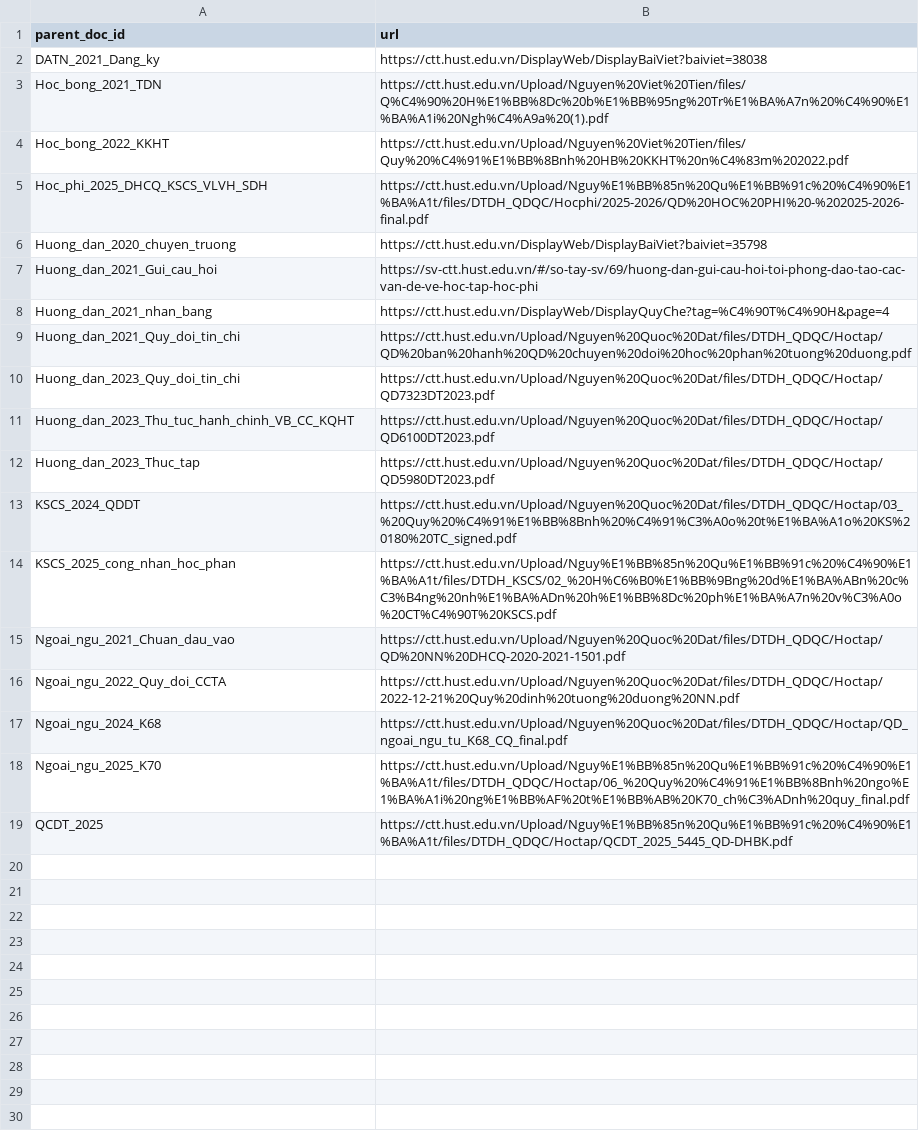
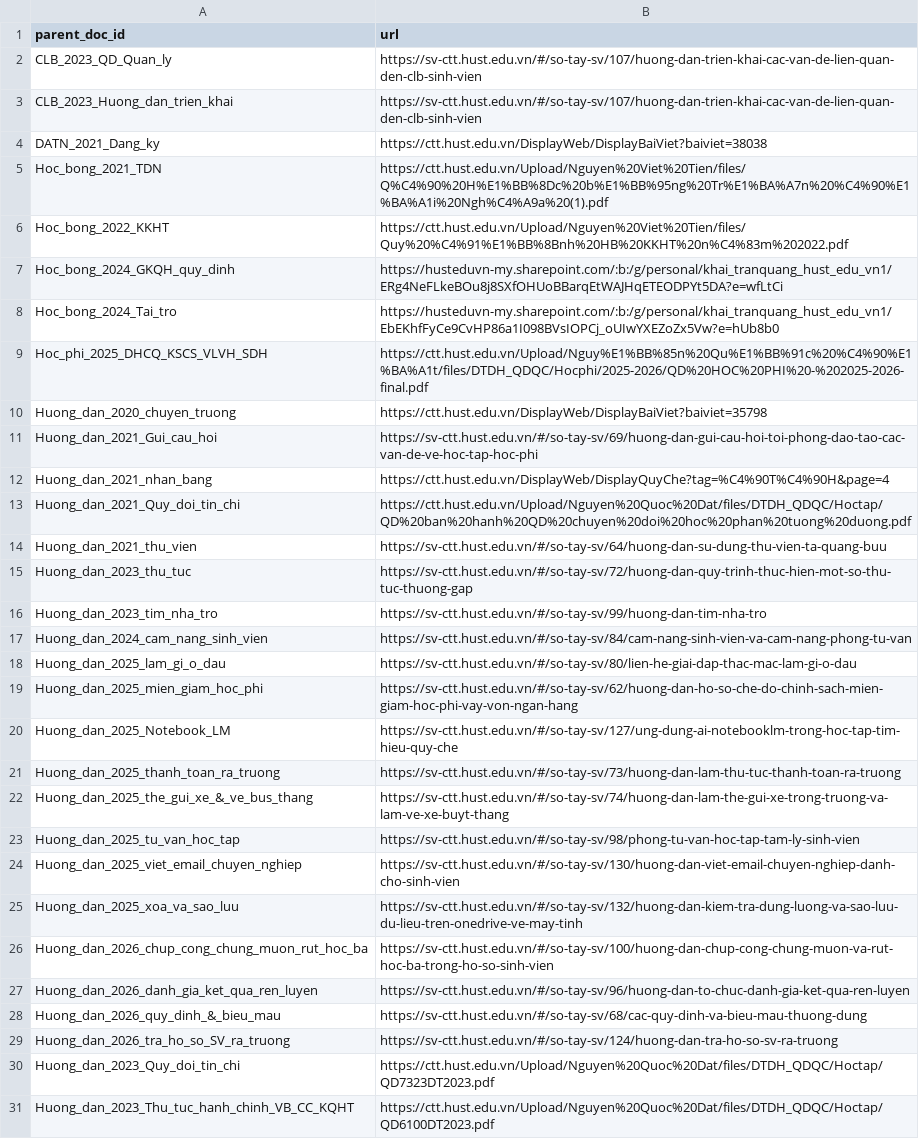
Before and after one commit to PhamDuongCoder/Chatbot-QCDT-V2, a CSV file: Citation.csv, drawn as a sheet; only a part is shown; the shorter side is filled out with more unchanged rows; the diff names each change by its address in the sheet, - before the commit and + after, or states it on an @@ line.

Commit message:
update preprocessing and citations

```diff
--- a/Citation.csv
+++ b/Citation.csv
+row 2: CLB_2023_QD_Quan_ly | https://sv-ctt.hust.edu.vn/#/so-tay-sv/107/huong-dan-trien-khai-cac-van-de-lien-quan-den-clb-sinh-vien
+row 3: CLB_2023_Huong_dan_trien_khai | https://sv-ctt.hust.edu.vn/#/so-tay-sv/107/huong-dan-trien-khai-cac-van-de-lien-quan-den-clb-sinh-vien
+row 7: Hoc_bong_2024_GKQH_quy_dinh | https://husteduvn-my.sharepoint.com/:b:/g/personal/khai_tranquang_hust_edu_vn1/ERg4NeFLkeBOu8j8SXfOHUoBBarqEtWAJHqETEODPYt5DA?e=wfLtCi
+row 8: Hoc_bong_2024_Tai_tro | https://husteduvn-my.sharepoint.com/:b:/g/personal/khai_tranquang_hust_edu_vn1/EbEKhfFyCe9CvHP86a1I098BVsIOPCj_oUIwYXEZoZx5Vw?e=hUb8b0
+row 14: Huong_dan_2021_thu_vien | https://sv-ctt.hust.edu.vn/#/so-tay-sv/64/huong-dan-su-dung-thu-vien-ta-quang-buu
+row 15: Huong_dan_2023_thu_tuc | https://sv-ctt.hust.edu.vn/#/so-tay-sv/72/huong-dan-quy-trinh-thuc-hien-mot-so-thu-tuc-thuong-gap
+row 16: Huong_dan_2023_tim_nha_tro | https://sv-ctt.hust.edu.vn/#/so-tay-sv/99/huong-dan-tim-nha-tro
+row 17: Huong_dan_2024_cam_nang_sinh_vien | https://sv-ctt.hust.edu.vn/#/so-tay-sv/84/cam-nang-sinh-vien-va-cam-nang-phong-tu-van
+row 18: Huong_dan_2025_lam_gi_o_dau | https://sv-ctt.hust.edu.vn/#/so-tay-sv/80/lien-he-giai-dap-thac-mac-lam-gi-o-dau
+row 19: Huong_dan_2025_mien_giam_hoc_phi | https://sv-ctt.hust.edu.vn/#/so-tay-sv/62/huong-dan-ho-so-che-do-chinh-sach-mien-giam-hoc-phi-vay-von-ngan-hang
+row 20: Huong_dan_2025_Notebook_LM | https://sv-ctt.hust.edu.vn/#/so-tay-sv/127/ung-dung-ai-notebooklm-trong-hoc-tap-tim-hieu-quy-che
+row 21: Huong_dan_2025_thanh_toan_ra_truong | https://sv-ctt.hust.edu.vn/#/so-tay-sv/73/huong-dan-lam-thu-tuc-thanh-toan-ra-truong
+row 22: Huong_dan_2025_the_gui_xe_&_ve_bus_thang | https://sv-ctt.hust.edu.vn/#/so-tay-sv/74/huong-dan-lam-the-gui-xe-trong-truong-va-lam-ve-xe-buyt-thang
+row 23: Huong_dan_2025_tu_van_hoc_tap | https://sv-ctt.hust.edu.vn/#/so-tay-sv/98/phong-tu-van-hoc-tap-tam-ly-sinh-vien
+row 24: Huong_dan_2025_viet_email_chuyen_nghiep | https://sv-ctt.hust.edu.vn/#/so-tay-sv/130/huong-dan-viet-email-chuyen-nghiep-danh-cho-sinh-vien
+row 25: Huong_dan_2025_xoa_va_sao_luu | https://sv-ctt.hust.edu.vn/#/so-tay-sv/132/huong-dan-kiem-tra-dung-luong-va-sao-luu-du-lieu-tren-onedrive-ve-may-tinh
+row 26: Huong_dan_2026_chup_cong_chung_muon_rut_hoc_ba | https://sv-ctt.hust.edu.vn/#/so-tay-sv/100/huong-dan-chup-cong-chung-muon-va-rut-hoc-ba-trong-ho-so-sinh-vien
+row 27: Huong_dan_2026_danh_gia_ket_qua_ren_luyen | https://sv-ctt.hust.edu.vn/#/so-tay-sv/96/huong-dan-to-chuc-danh-gia-ket-qua-ren-luyen
+row 28: Huong_dan_2026_quy_dinh_&_bieu_mau | https://sv-ctt.hust.edu.vn/#/so-tay-sv/68/cac-quy-dinh-va-bieu-mau-thuong-dung
+row 29: Huong_dan_2026_tra_ho_so_SV_ra_truong | https://sv-ctt.hust.edu.vn/#/so-tay-sv/124/huong-dan-tra-ho-so-sv-ra-truong
```
Also changed, not shown: 13 other files.
